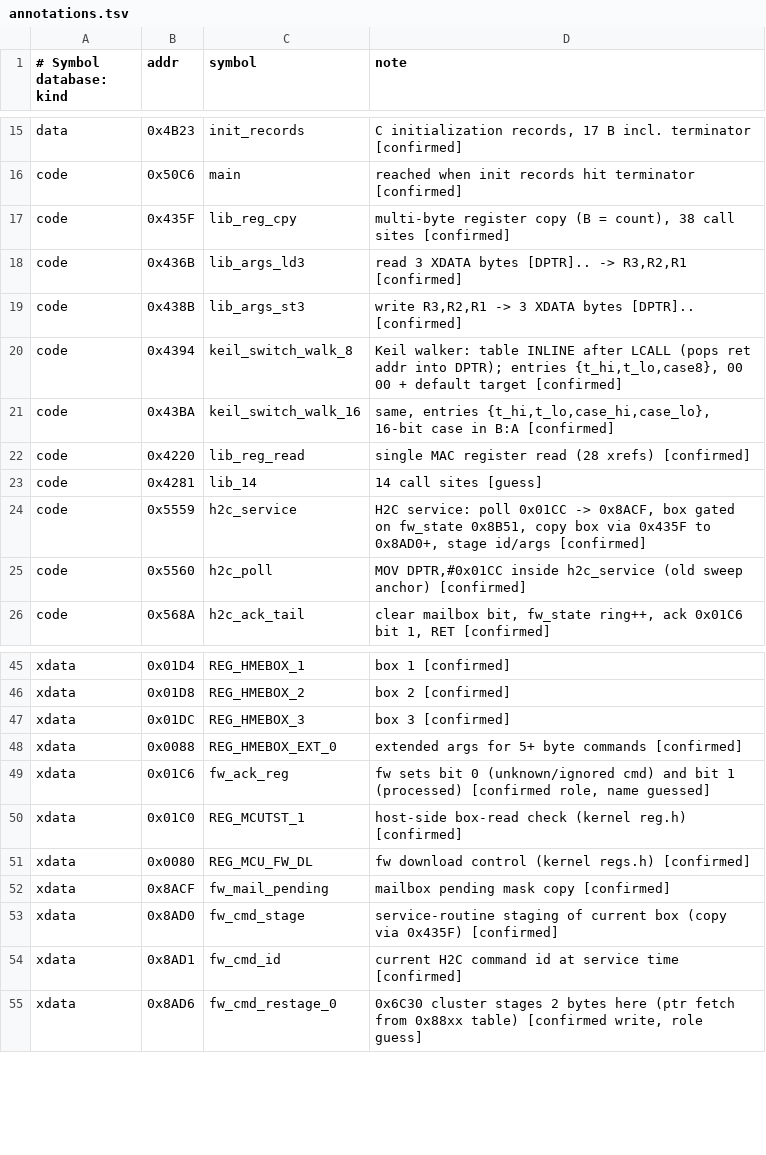
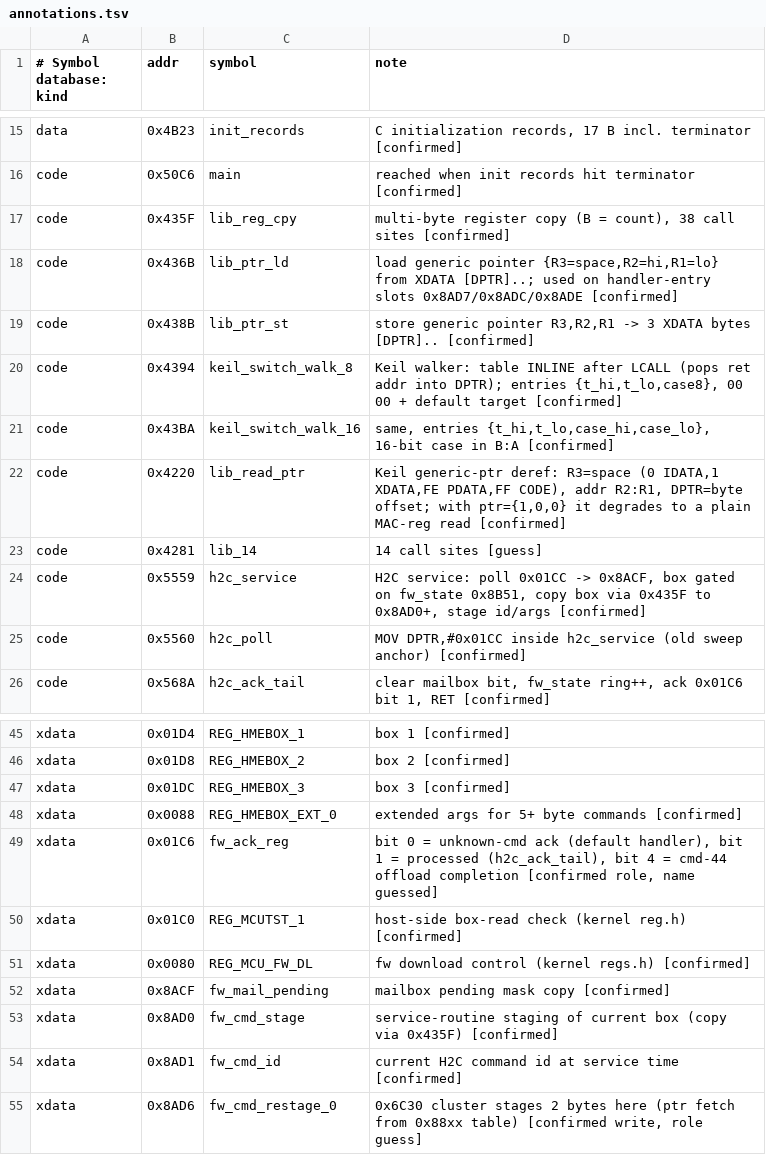
Before and after one commit to FlorianTyroller/rtl8192cu-fw, a TSV file: analysis/annotations.tsv, drawn as a sheet; only a part is shown, gaps mark what is left out; the diff covers the shown part only.

```diff
--- a/analysis/annotations.tsv
+++ b/analysis/annotations.tsv
@@ -17,7 +17,7 @@ code	0x50C6	main	reached when init records hit terminator [confirmed]
 code	0x435F	lib_reg_cpy	multi-byte register copy (B = count), 38 call sites [confirmed]
-code	0x436B	lib_args_ld3	read 3 XDATA bytes [DPTR].. -> R3,R2,R1 [confirmed]
-code	0x438B	lib_args_st3	write R3,R2,R1 -> 3 XDATA bytes [DPTR].. [confirmed]
+code	0x436B	lib_ptr_ld	load generic pointer {R3=space,R2=hi,R1=lo} from XDATA [DPTR]..; used on handler-entry slots 0x8AD7/0x8ADC/0x8ADE [confirmed]
+code	0x438B	lib_ptr_st	store generic pointer R3,R2,R1 -> 3 XDATA bytes [DPTR].. [confirmed]
 code	0x4394	keil_switch_walk_8	Keil walker: table INLINE after LCALL (pops ret addr into DPTR); entries {t_hi,t_lo,case8}, 00 00 + default target [confirmed]
 code	0x43BA	keil_switch_walk_16	same, entries {t_hi,t_lo,case_hi,case_lo}, 16-bit case in B:A [confirmed]
-code	0x4220	lib_reg_read	single MAC register read (28 xrefs) [confirmed]
+code	0x4220	lib_read_ptr	Keil generic-ptr deref: R3=space (0 IDATA,1 XDATA,FE PDATA,FF CODE), addr R2:R1, DPTR=byte offset; with ptr={1,0,0} it degrades to a plain MAC-reg read [confirmed]
 code	0x4281	lib_14	14 call sites [guess]
@@ -48,3 +48,3 @@ xdata	0x01DC	REG_HMEBOX_3	box 3 [confirmed]
 xdata	0x0088	REG_HMEBOX_EXT_0	extended args for 5+ byte commands [confirmed]
-xdata	0x01C6	fw_ack_reg	fw sets bit 0 (unknown/ignored cmd) and bit 1 (processed) [confirmed role, name guessed]
+xdata	0x01C6	fw_ack_reg	bit 0 = unknown-cmd ack (default handler), bit 1 = processed (h2c_ack_tail), bit 4 = cmd-44 offload completion [confirmed role, name guessed]
 xdata	0x01C0	REG_MCUTST_1	host-side box-read check (kernel reg.h) [confirmed]
```
Also changed, not shown: 10 added rows and 17 edited cells elsewhere in this file, 1 other file.
